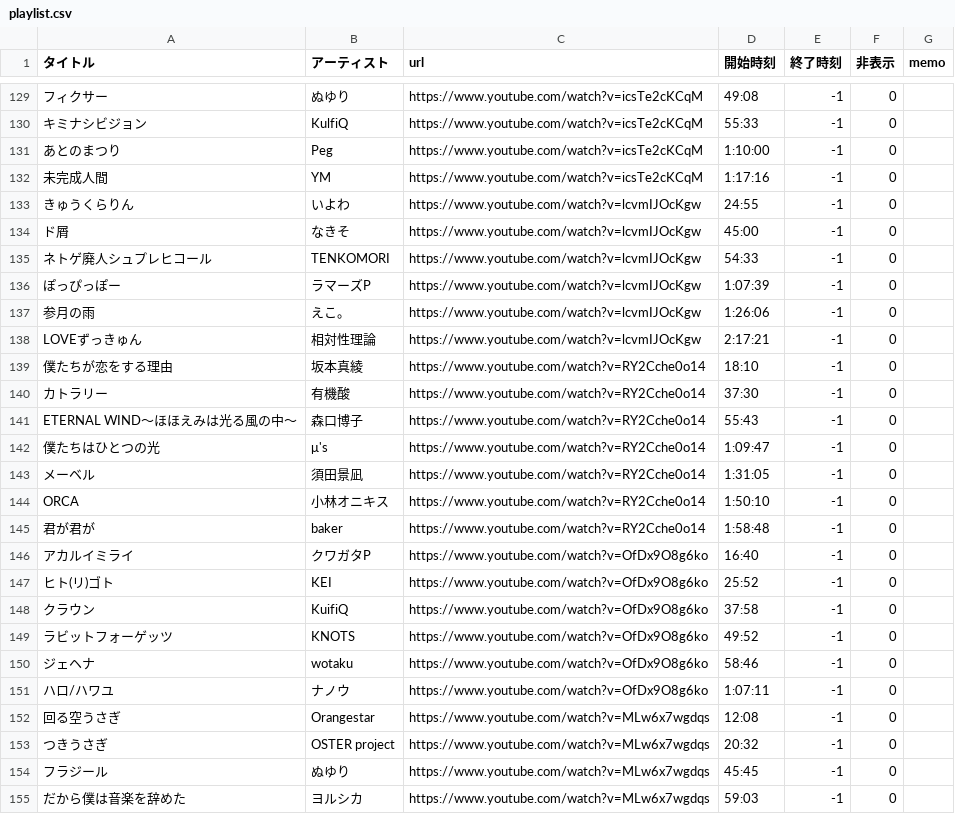
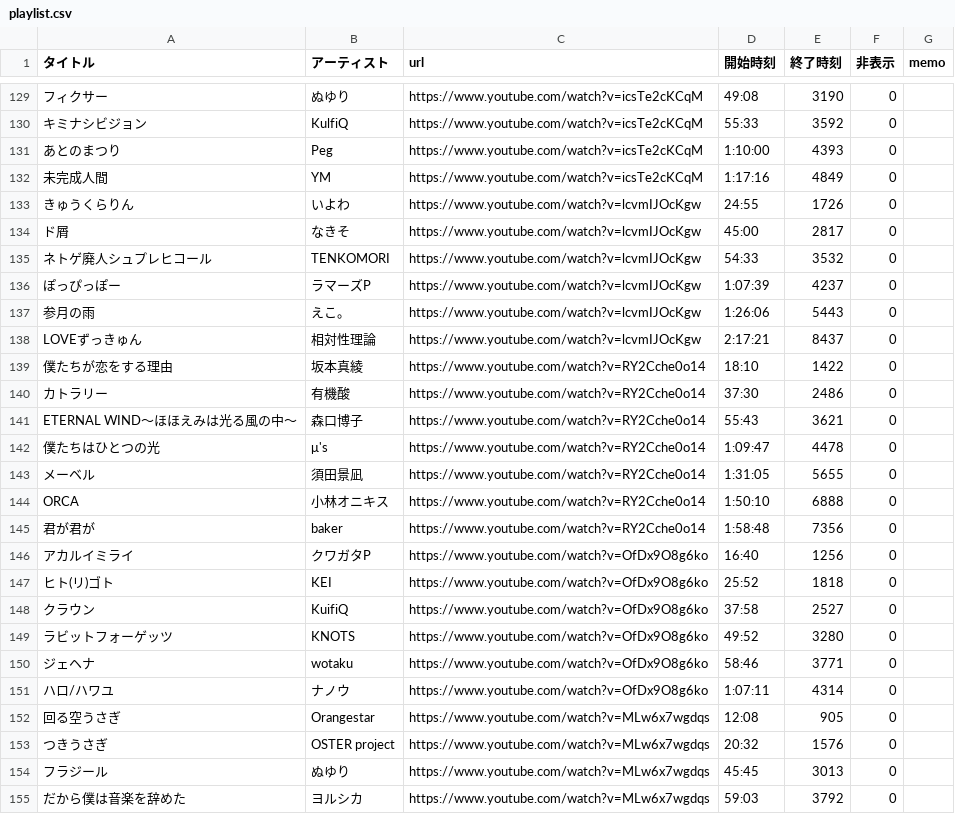
Before and after one commit to kagasan/tsurusube.com, a CSV file: playlist.csv, drawn as a sheet; only a part is shown, gaps mark what is left out; the diff covers the shown part only; the diff names each change by its address in the sheet, - before the commit and + after, or states it on an @@ line.

```diff
--- a/playlist.csv
+++ b/playlist.csv
-E129 (終了時刻): -1
+E129 (終了時刻): 3190
-E130 (終了時刻): -1
+E130 (終了時刻): 3592
-E131 (終了時刻): -1
+E131 (終了時刻): 4393
-E132 (終了時刻): -1
+E132 (終了時刻): 4849
-E133 (終了時刻): -1
+E133 (終了時刻): 1726
-E134 (終了時刻): -1
+E134 (終了時刻): 2817
-E135 (終了時刻): -1
+E135 (終了時刻): 3532
-E136 (終了時刻): -1
+E136 (終了時刻): 4237
-E137 (終了時刻): -1
+E137 (終了時刻): 5443
-E138 (終了時刻): -1
+E138 (終了時刻): 8437
-E139 (終了時刻): -1
+E139 (終了時刻): 1422
-E140 (終了時刻): -1
+E140 (終了時刻): 2486
-E141 (終了時刻): -1
+E141 (終了時刻): 3621
-E142 (終了時刻): -1
+E142 (終了時刻): 4478
-E143 (終了時刻): -1
+E143 (終了時刻): 5655
-E144 (終了時刻): -1
+E144 (終了時刻): 6888
-E145 (終了時刻): -1
+E145 (終了時刻): 7356
-E146 (終了時刻): -1
+E146 (終了時刻): 1256
-E147 (終了時刻): -1
+E147 (終了時刻): 1818
-E148 (終了時刻): -1
+E148 (終了時刻): 2527
-E149 (終了時刻): -1
+E149 (終了時刻): 3280
-E150 (終了時刻): -1
+E150 (終了時刻): 3771
-E151 (終了時刻): -1
+E151 (終了時刻): 4314
-E152 (終了時刻): -1
+E152 (終了時刻): 905
-E153 (終了時刻): -1
+E153 (終了時刻): 1576
-E154 (終了時刻): -1
+E154 (終了時刻): 3013
-E155 (終了時刻): -1
+E155 (終了時刻): 3792
```
Also changed, not shown: 74 edited cells elsewhere in this file.
